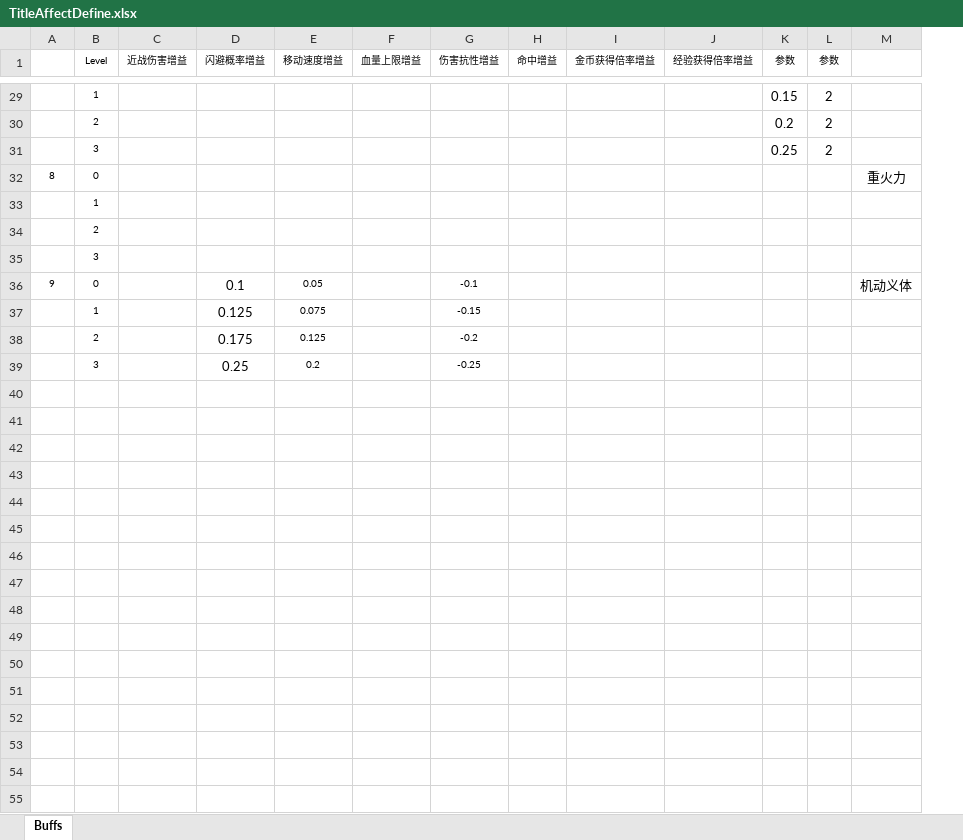
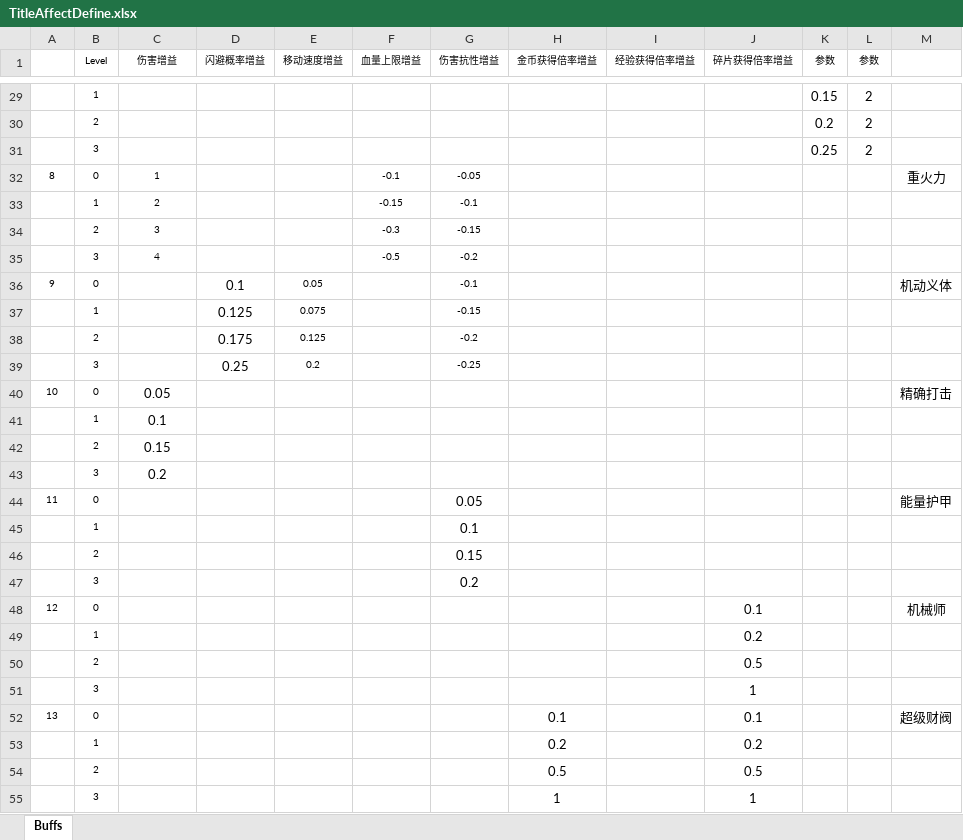
Before and after one commit to PXbask/GBitJam, an Excel workbook: Data/Tables/TitleAffectDefine.xlsx, sheet Buffs, drawn as a sheet; only a part is shown, gaps mark what is left out; values as stored, in another font and other column widths than the file's, no borders; table styles not drawn; removed rows and columns are numbered as before the commit, all else as after; the diff covers the shown part only; the diff names each change by its address in the sheet, - before the commit and + after, or states it on an @@ line.

Commit message:
配置表完成，Define类完善

```diff
--- a/Data/Tables/TitleAffectDefine.xlsx (sheet Buffs)
+++ b/Data/Tables/TitleAffectDefine.xlsx (sheet Buffs)
-column H (命中增益), empty
+column J (碎片获得倍率增益), empty
-C1: 近战伤害增益
+C1: 伤害增益
-C32 (伤害增益): (empty)
+C32 (伤害增益): 1
-F32 (血量上限增益): (empty)
+F32 (血量上限增益): -0.1
-G32 (伤害抗性增益): (empty)
+G32 (伤害抗性增益): -0.05
+row 33:  | 1 | 2 |  |  | -0.15 | -0.1
+row 34:  | 2 | 3 |  |  | -0.3 | -0.15
+row 35:  | 3 | 4 |  |  | -0.5 | -0.2
+row 40: 10 | 0 | 0.05 |  |  |  |  |  |  |  |  |  | 精确打击
+row 41:  | 1 | 0.1
+row 42:  | 2 | 0.15
+row 43:  | 3 | 0.2
+row 44: 11 | 0 |  |  |  |  | 0.05 |  |  |  |  |  | 能量护甲
+row 45:  | 1 |  |  |  |  | 0.1
+row 46:  | 2 |  |  |  |  | 0.15
+row 47:  | 3 |  |  |  |  | 0.2
+row 48: 12 | 0 |  |  |  |  |  |  |  | 0.1 |  |  | 机械师
@@ row 33 moved to row 49: 1 @@
@@ row 34 moved to row 50: 2 @@
@@ row 35 moved to row 51: 3 @@
+row 52: 13 | 0 |  |  |  |  |  | 0.1 |  | 0.1 |  |  | 超级财阀
+row 53:  | 1 |  |  |  |  |  | 0.2 |  | 0.2
+row 54:  | 2 |  |  |  |  |  | 0.5 |  | 0.5
+row 55:  | 3 |  |  |  |  |  | 1 |  | 1
```
Also changed, not shown: 3 added rows, 3 removed rows and 39 edited cells elsewhere in this sheet, Data/Tables/CharacterDefine.xlsx, Data/Tables/TitleDefine.xlsx, 24 other files.
